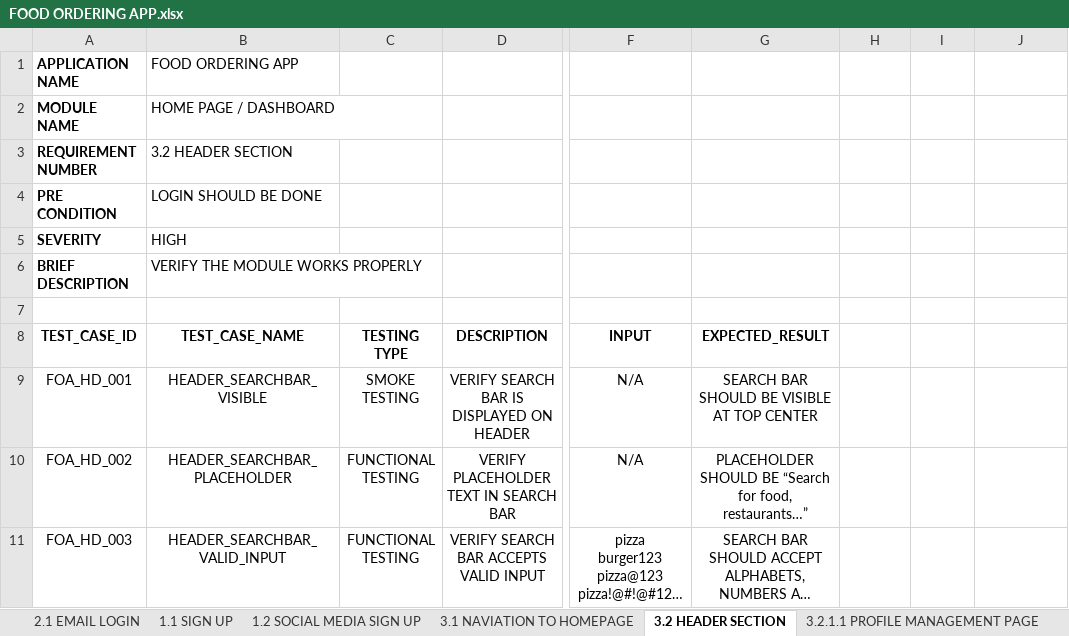
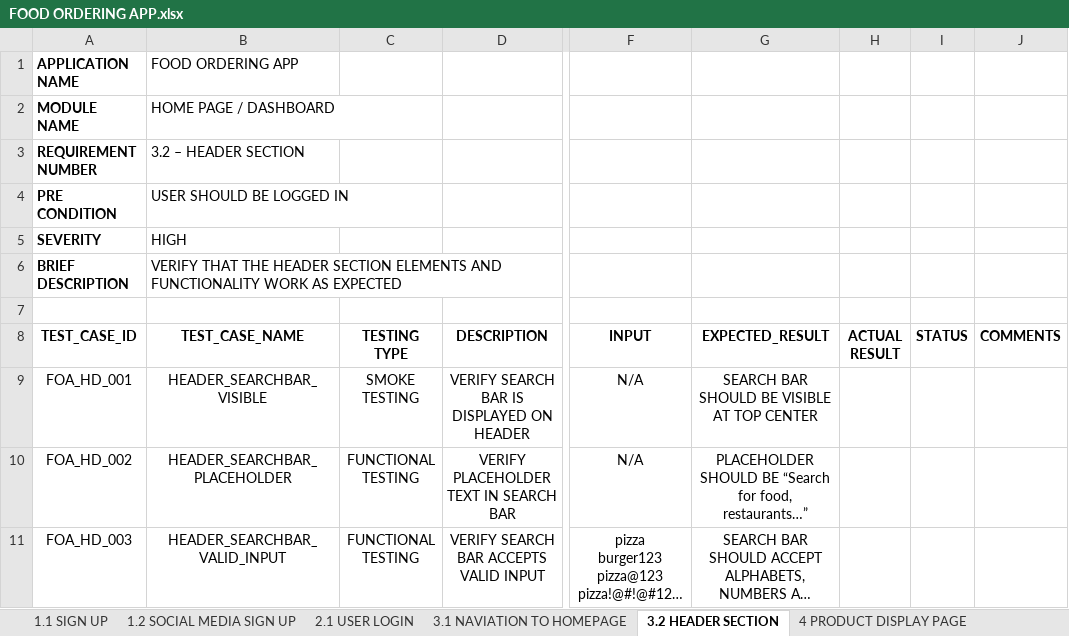
Before and after one commit to arushtripathi121/Testing, an Excel workbook: FOOD ORDERING APP.xlsx, sheet 3.2 HEADER SECTION, drawn as a sheet; only a part is shown, gaps mark what is left out; long unchanged cells end in …; values as stored, in another font and other column widths than the file's, no borders; the diff names each change by its address in the sheet, - before the commit and + after, or states it on an @@ line.

```diff
--- a/FOOD ORDERING APP.xlsx (sheet 3.2 HEADER SECTION)
+++ b/FOOD ORDERING APP.xlsx (sheet 3.2 HEADER SECTION)
-sheet tab: 2.1 EMAIL LOGIN
+sheet tab: 2.1 USER LOGIN
@@ sheet tab order changed: 1.1 SIGN UP | 1.2 SOCIAL MEDIA SIGN UP | 2.1 USER LOGIN | 3.1 NAVIATION TO HOMEPAGE | 3.2 HEADER SECTION | 4 PRODUCT DISPLAY PAGE @@
-B3 (TEST_CASE_NAME): 3.2 HEADER SECTION
+B3 (TEST_CASE_NAME): 3.2 – HEADER SECTION
-B4 (TEST_CASE_NAME): LOGIN SHOULD BE DONE
+B4 (TEST_CASE_NAME): USER SHOULD BE LOGGED IN
-B6 (TEST_CASE_NAME): VERIFY THE MODULE WORKS PROPERLY
+B6 (TEST_CASE_NAME): VERIFY THAT THE HEADER SECTION ELEMENTS AND FUNCTIONALITY WORK AS EXPECTED
-H8: (empty)
+H8: ACTUAL RESULT
-I8: (empty)
+I8: STATUS
-J8: (empty)
+J8: COMMENTS
```
Also changed, not shown: sheet 4 PRODUCT DISPLAY PAGE, sheet 3.2.1 PROFILE MANAGEMENT PAGE, sheet 3.1 NAVIATION TO HOMEPAGE, sheet 1.2 SOCIAL MEDIA SIGN UP, sheet 2.1 USER LOGIN, sheet 1.1 SIGN UP, other sheet tabs.
